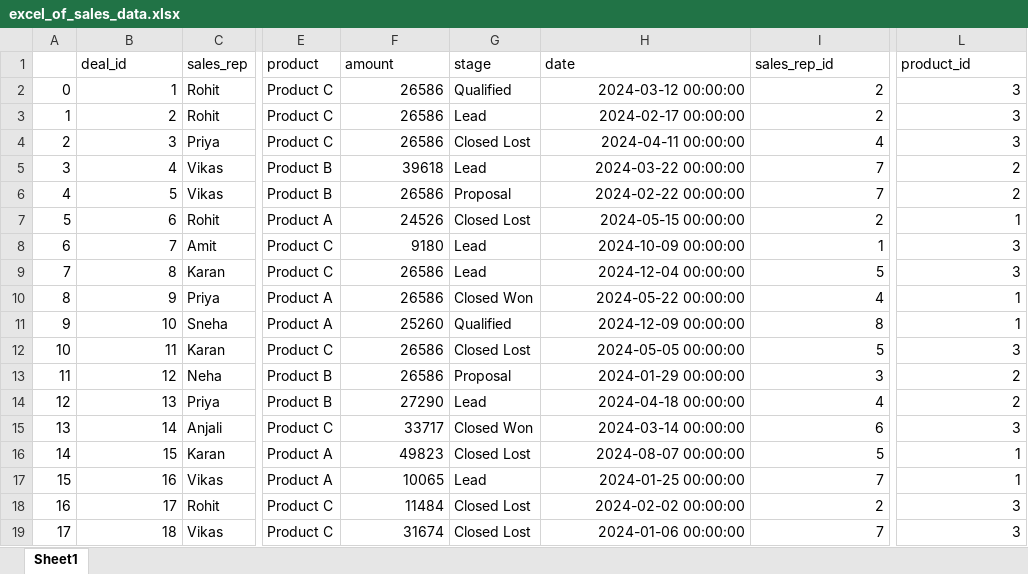
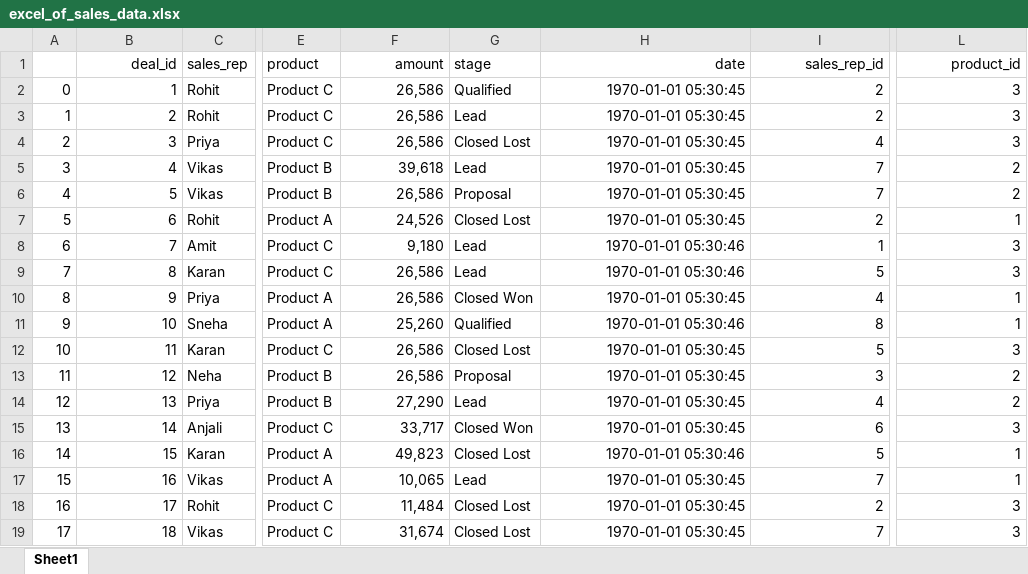
Before and after one commit to shanib-techie/power-bi, an Excel workbook: sale_performance_analytic_assignment2/excel_of_sales_data.xlsx, sheet Sheet1, drawn as a sheet; only a part is shown, gaps mark what is left out; values as stored, in another font and other column widths than the file's, no borders; the diff covers the shown part only; the diff names each change by its address in the sheet, - before the commit and + after, or states it on an @@ line.

Commit message:
add_report_dashboard_assignment3

```diff
--- a/sale_performance_analytic_assignment2/excel_of_sales_data.xlsx (sheet Sheet1)
+++ b/sale_performance_analytic_assignment2/excel_of_sales_data.xlsx (sheet Sheet1)
-B1 alignment: left
+B1 alignment: right
-F1 alignment: left
+F1 alignment: right
-H1:I1 alignment: left
+H1:I1 alignment: right
-L1 alignment: left
+L1 alignment: right
-F2:F4 (amount): 26586
+F2:F4 (amount): 26,586
-H2 (date): 2024-03-12 00:00:00
+H2 (date): 1970-01-01 05:30:45
-H3 (date): 2024-02-17 00:00:00
+H3 (date): 1970-01-01 05:30:45
-H4 (date): 2024-04-11 00:00:00
+H4 (date): 1970-01-01 05:30:45
-F5 (amount): 39618
+F5 (amount): 39,618
-H5 (date): 2024-03-22 00:00:00
+H5 (date): 1970-01-01 05:30:45
-F6 (amount): 26586
+F6 (amount): 26,586
-H6 (date): 2024-02-22 00:00:00
+H6 (date): 1970-01-01 05:30:45
-F7 (amount): 24526
+F7 (amount): 24,526
-H7 (date): 2024-05-15 00:00:00
+H7 (date): 1970-01-01 05:30:45
-F8 (amount): 9180
+F8 (amount): 9,180
-H8 (date): 2024-10-09 00:00:00
+H8 (date): 1970-01-01 05:30:46
-F9:F10 (amount): 26586
+F9:F10 (amount): 26,586
-H9 (date): 2024-12-04 00:00:00
+H9 (date): 1970-01-01 05:30:46
-H10 (date): 2024-05-22 00:00:00
+H10 (date): 1970-01-01 05:30:45
-F11 (amount): 25260
+F11 (amount): 25,260
-H11 (date): 2024-12-09 00:00:00
+H11 (date): 1970-01-01 05:30:46
-F12:F13 (amount): 26586
+F12:F13 (amount): 26,586
-H12 (date): 2024-05-05 00:00:00
+H12 (date): 1970-01-01 05:30:45
-H13 (date): 2024-01-29 00:00:00
+H13 (date): 1970-01-01 05:30:45
-F14 (amount): 27290
+F14 (amount): 27,290
-H14 (date): 2024-04-18 00:00:00
+H14 (date): 1970-01-01 05:30:45
-F15 (amount): 33717
+F15 (amount): 33,717
-H15 (date): 2024-03-14 00:00:00
+H15 (date): 1970-01-01 05:30:45
-F16 (amount): 49823
+F16 (amount): 49,823
-H16 (date): 2024-08-07 00:00:00
+H16 (date): 1970-01-01 05:30:46
-F17 (amount): 10065
+F17 (amount): 10,065
-H17 (date): 2024-01-25 00:00:00
+H17 (date): 1970-01-01 05:30:45
-F18 (amount): 11484
+F18 (amount): 11,484
-H18 (date): 2024-02-02 00:00:00
+H18 (date): 1970-01-01 05:30:45
-F19 (amount): 31674
+F19 (amount): 31,674
-H19 (date): 2024-01-06 00:00:00
+H19 (date): 1970-01-01 05:30:45
```
Also changed, not shown: 364 edited cells elsewhere in this sheet, 6 other files.
